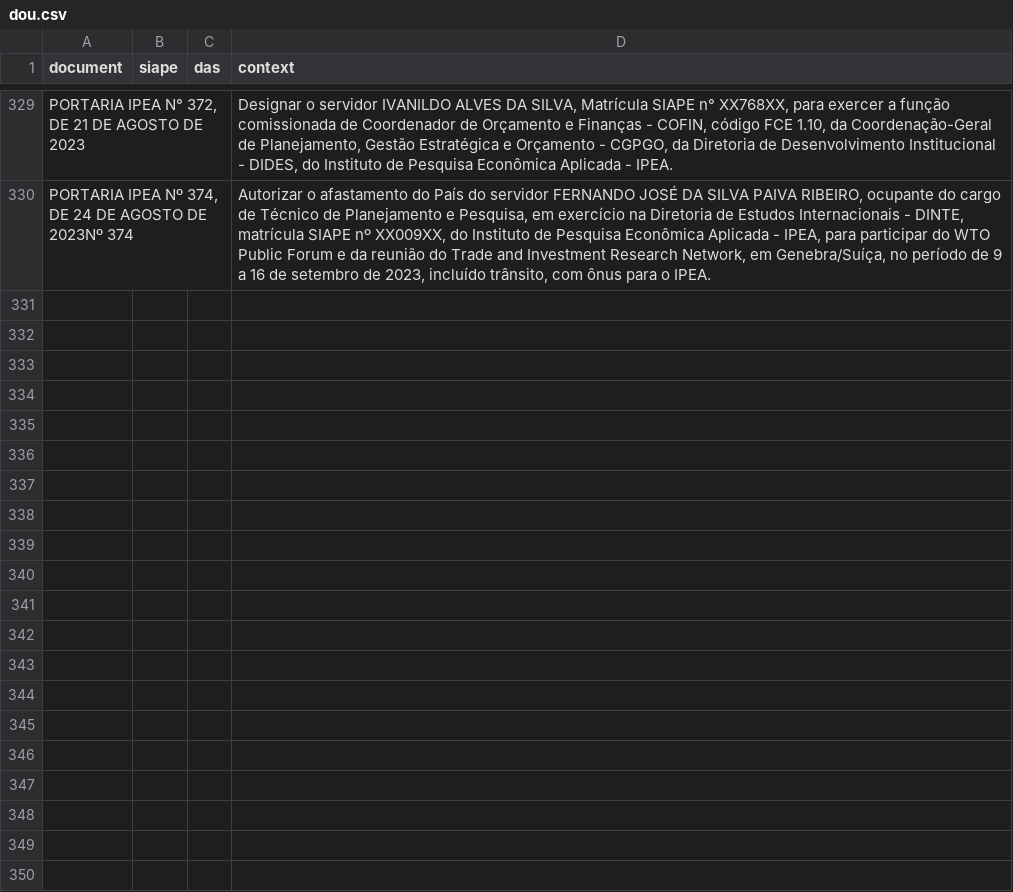
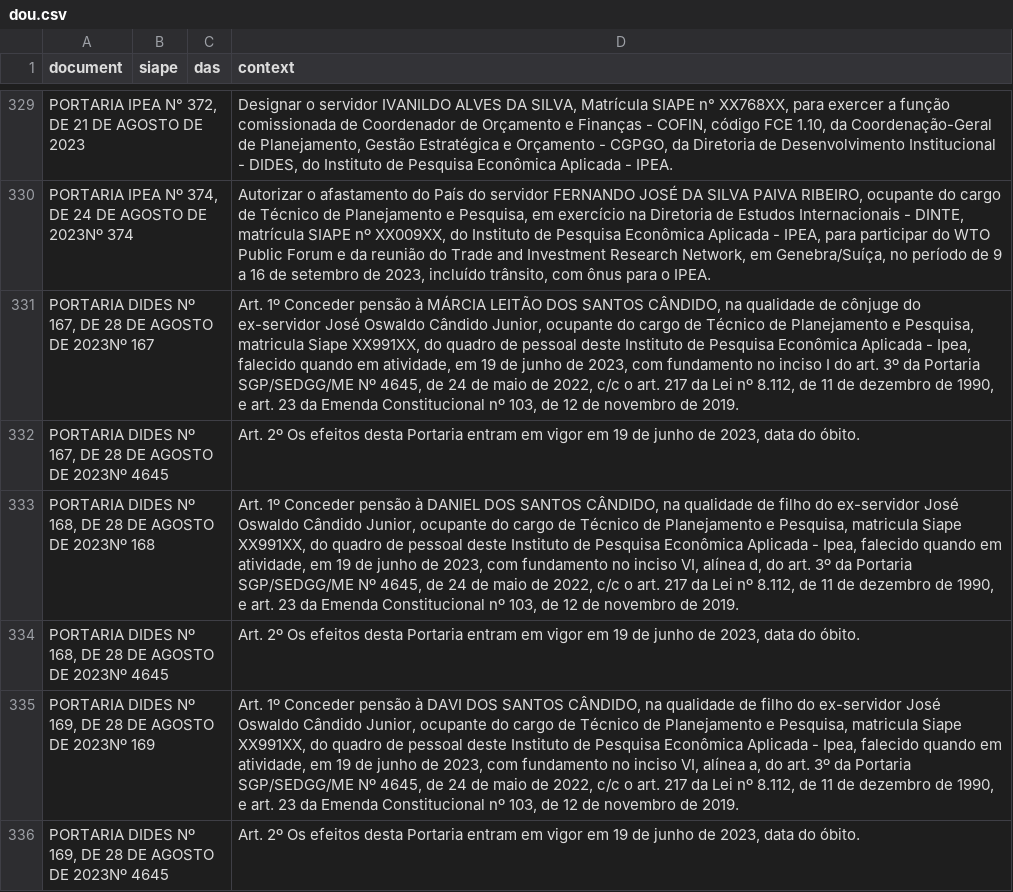
Before and after one commit to BAFurtado/ipea_dou_bot, a CSV file: data/dou.csv, drawn as a sheet; only a part is shown, gaps mark what is left out; the diff names each change by its address in the sheet, - before the commit and + after, or states it on an @@ line.

```diff
--- a/data/dou.csv
+++ b/data/dou.csv
+row 331: PORTARIA DIDES Nº 167, DE 28 DE AGOSTO DE 2023Nº 167 |  |  | Art. 1º Conceder pensão à MÁRCIA LEITÃO DOS SANTOS CÂNDIDO, na qualidade de cônjuge do ex-servidor José Oswaldo Cândido Junior, ocupante do cargo de Técnico de Planejamento e Pesquisa, matricula Siape XX991XX, do quadro de pessoal deste Instituto de Pesquisa Econômica Aplicada - Ipea, falecido quando em atividade, em 19 de junho de 2023, com fundamento no inciso I do art. 3º da Portaria SGP/SEDGG/ME Nº 4645, de 24 de maio de 2022, c/c o art. 217 da Lei nº 8.112, de 11 de dezembro de 1990, e art. 23 da Emenda Constitucional nº 103, de 12 de novembro de 2019.
+row 332: PORTARIA DIDES Nº 167, DE 28 DE AGOSTO DE 2023Nº 4645 |  |  | Art. 2º Os efeitos desta Portaria entram em vigor em 19 de junho de 2023, data do óbito.
+row 333: PORTARIA DIDES Nº 168, DE 28 DE AGOSTO DE 2023Nº 168 |  |  | Art. 1º Conceder pensão à DANIEL DOS SANTOS CÂNDIDO, na qualidade de filho do ex-servidor José Oswaldo Cândido Junior, ocupante do cargo de Técnico de Planejamento e Pesquisa, matricula Siape XX991XX, do quadro de pessoal deste Instituto de Pesquisa Econômica Aplicada - Ipea, falecido quando em atividade, em 19 de junho de 2023, com fundamento no inciso VI, alínea d, do art. 3º da Portaria SGP/SEDGG/ME Nº 4645, de 24 de maio de 2022, c/c o art. 217 da Lei nº 8.112, de 11 de dezembro de 1990, e art. 23 da Emenda Constitucional nº 103, de 12 de novembro de 2019.
+row 334: PORTARIA DIDES Nº 168, DE 28 DE AGOSTO DE 2023Nº 4645 |  |  | Art. 2º Os efeitos desta Portaria entram em vigor em 19 de junho de 2023, data do óbito.
+row 335: PORTARIA DIDES Nº 169, DE 28 DE AGOSTO DE 2023Nº 169 |  |  | Art. 1º Conceder pensão à DAVI DOS SANTOS CÂNDIDO, na qualidade de filho do ex-servidor José Oswaldo Cândido Junior, ocupante do cargo de Técnico de Planejamento e Pesquisa, matricula Siape XX991XX, do quadro de pessoal deste Instituto de Pesquisa Econômica Aplicada - Ipea, falecido quando em atividade, em 19 de junho de 2023, com fundamento no inciso VI, alínea a, do art. 3º da Portaria SGP/SEDGG/ME Nº 4645, de 24 de maio de 2022, c/c o art. 217 da Lei nº 8.112, de 11 de dezembro de 1990, e art. 23 da Emenda Constitucional nº 103, de 12 de novembro de 2019.
+row 336: PORTARIA DIDES Nº 169, DE 28 DE AGOSTO DE 2023Nº 4645 |  |  | Art. 2º Os efeitos desta Portaria entram em vigor em 19 de junho de 2023, data do óbito.
```
Also changed, not shown: 1 other file.
